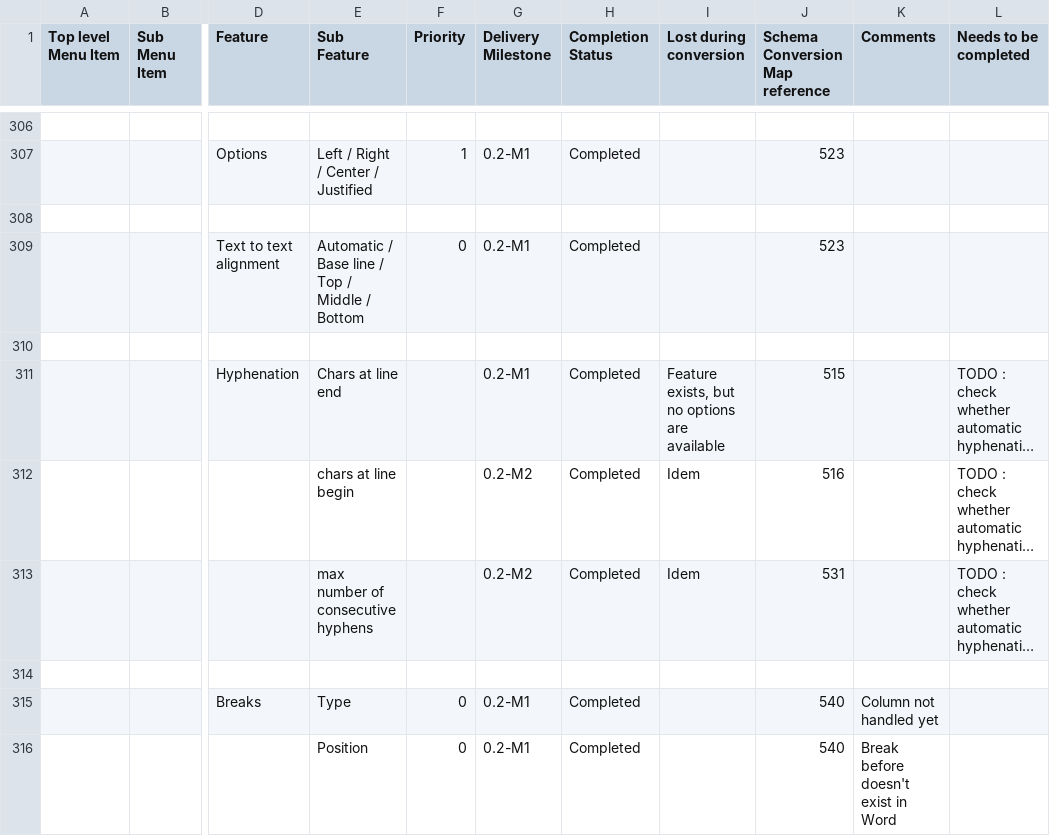
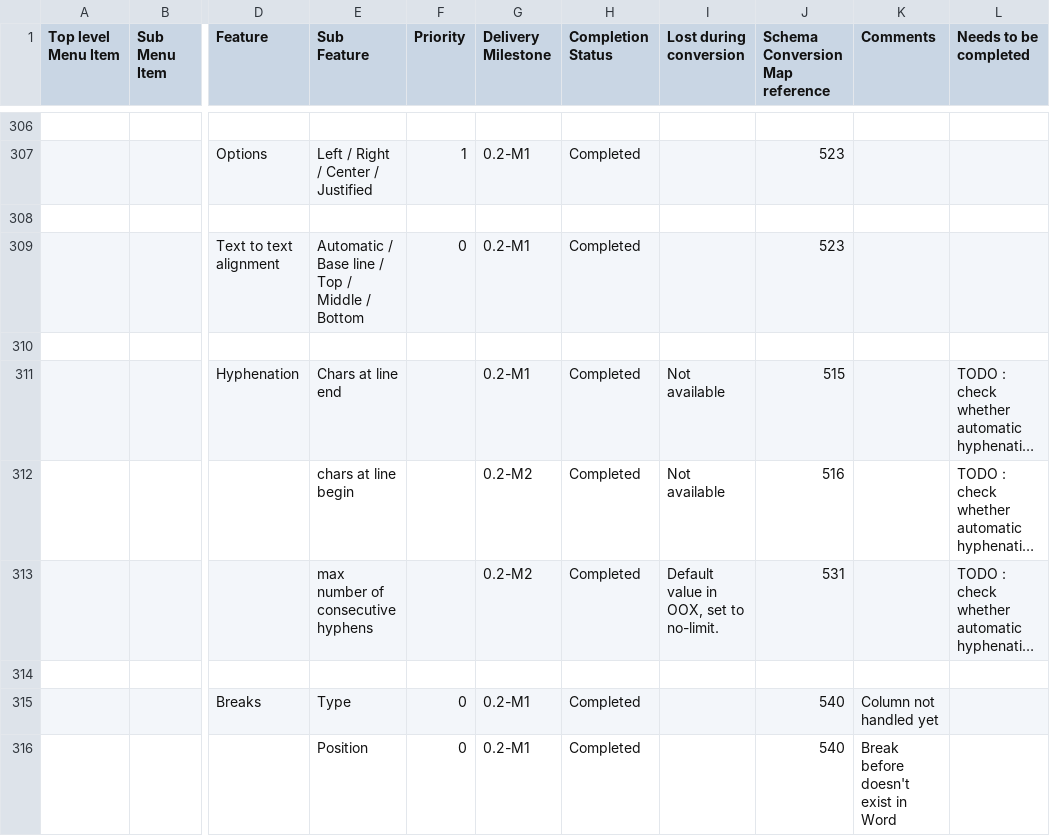
Before and after one commit to svn2github/zlib123, a CSV file: docs/Tester documentation/OpenOffice-Writer-Users-Features-List.csv, drawn as a sheet; only a part is shown, gaps mark what is left out; long unchanged cells end in …; the diff names each change by its address in the sheet, - before the commit and + after, or states it on an @@ line.

```diff
--- a/docs/Tester documentation/OpenOffice-Writer-Users-Features-List.csv
+++ b/docs/Tester documentation/OpenOffice-Writer-Users-Features-List.csv
-I311 (Lost during conversion): Feature exists, but no options are available
+I311 (Lost during conversion): Not available
-I312 (Lost during conversion): Idem
+I312 (Lost during conversion): Not available
-I313 (Lost during conversion): Idem
+I313 (Lost during conversion): Default value in OOX, set to no-limit.
```
Also changed, not shown: docs/Developer documentation/OpenDocument-OpenXML-Schema-ConversionMap.csv, 1 other file.
